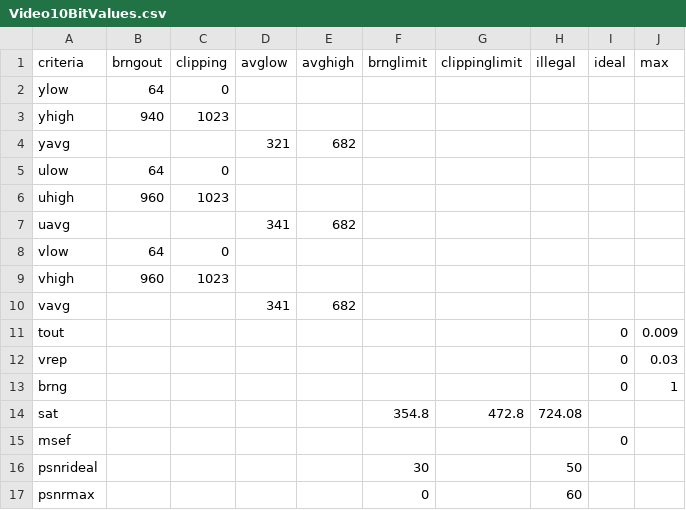
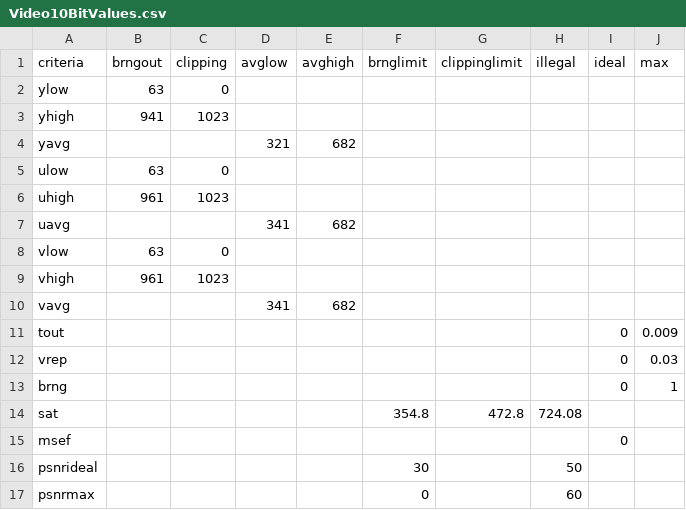
Before and after one commit to nulib/nul-rdc-scripts, a CSV file: nulrdcscripts/vqc/medusight/data/Video10BitValues.csv, drawn as a sheet.

Commit message:
Update Video10BitValues.csv
Updated values to be exclusive

```diff
--- a/nulrdcscripts/vqc/medusight/data/Video10BitValues.csv
+++ b/nulrdcscripts/vqc/medusight/data/Video10BitValues.csv
@@ -1,10 +1,10 @@
 criteria,brngout,clipping,avglow,avghigh,brnglimit,clippinglimit,illegal,ideal,max
-ylow,64,0,,,,,,,
-yhigh,940,1023,,,,,,,
+ylow,63,0,,,,,,,
+yhigh,941,1023,,,,,,,
 yavg,,,321,682,,,,,
-ulow,64,0,,,,,,,
-uhigh,960,1023,,,,,,,
+ulow,63,0,,,,,,,
+uhigh,961,1023,,,,,,,
 uavg,,,341,682,,,,,
-vlow,64,0,,,,,,,
-vhigh,960,1023,,,,,,,
+vlow,63,0,,,,,,,
+vhigh,961,1023,,,,,,,
 vavg,,,341,682,,,,,
```
